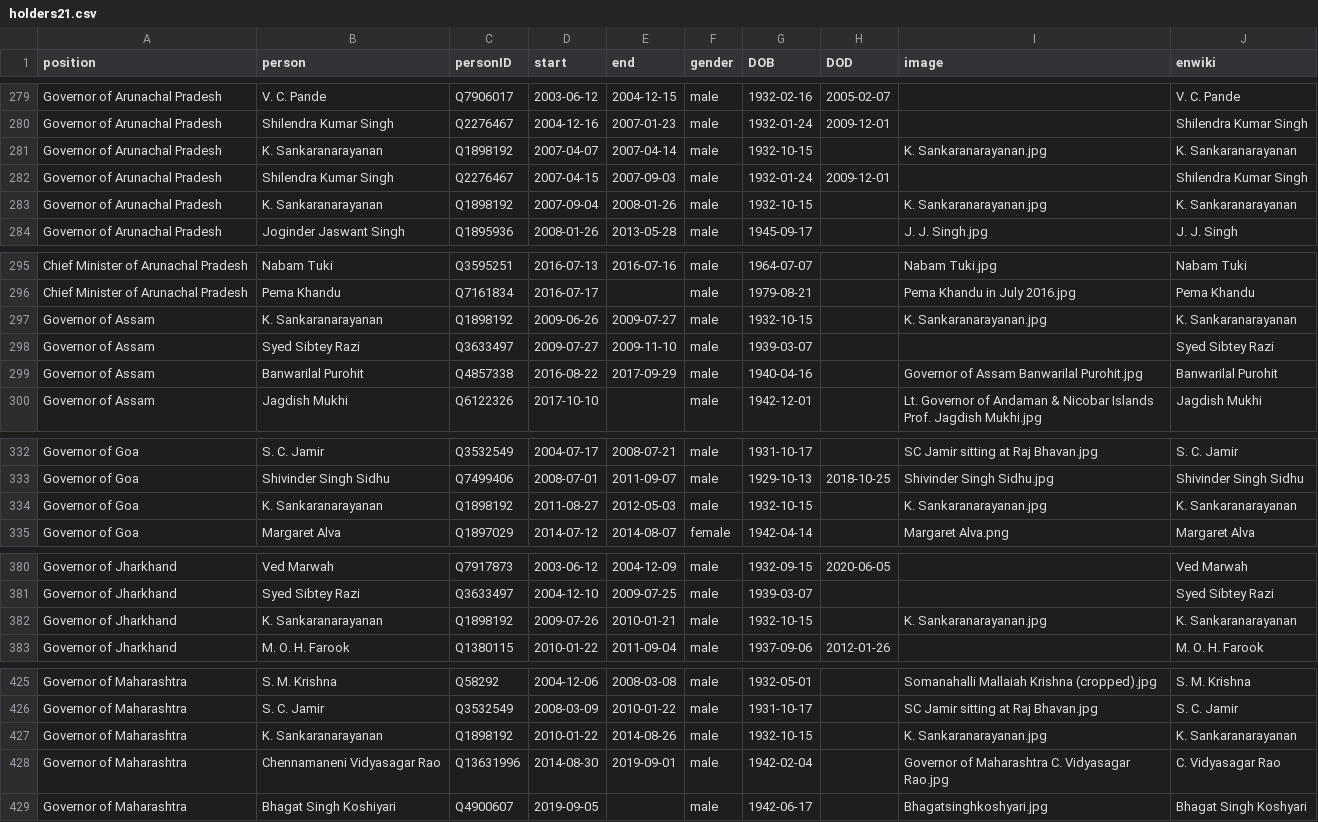
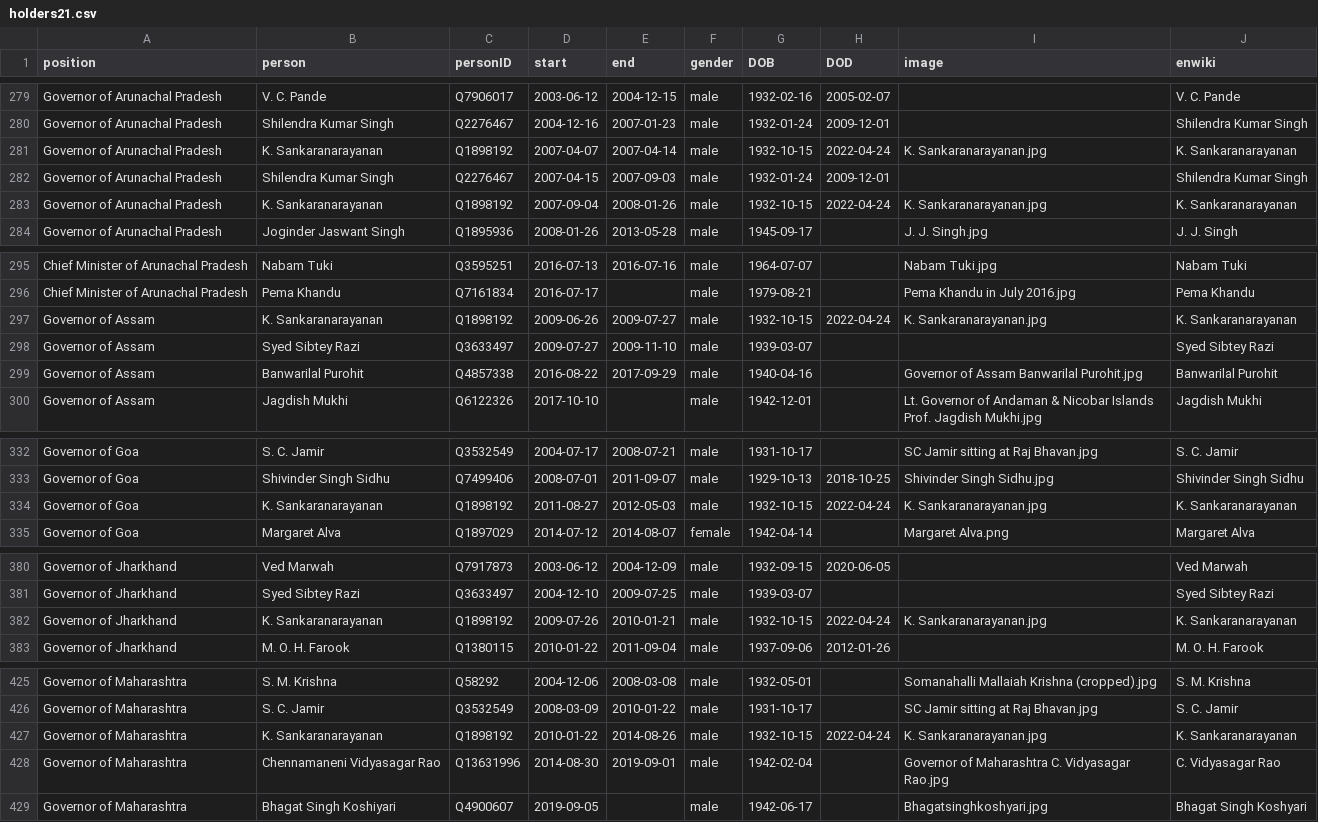
Before and after one commit to every-politician-scrapers/india-ministers, a CSV file: html/holders21.csv, drawn as a sheet; only a part is shown, gaps mark what is left out; the diff covers the shown part only.

```diff
--- a/html/holders21.csv
+++ b/html/holders21.csv
@@ -280,5 +280,5 @@ Governor of Arunachal Pradesh,V. C. Pande,Q7906017,2003-06-12,2004-12-15,male,19
 Governor of Arunachal Pradesh,Shilendra Kumar Singh,Q2276467,2004-12-16,2007-01-23,male,1932-01-24,2009-12-01,,Shilendra Kumar Singh
-Governor of Arunachal Pradesh,K. Sankaranarayanan,Q1898192,2007-04-07,2007-04-14,male,1932-10-15,,K. Sankaranarayanan.jpg,K. Sankaranarayanan
+Governor of Arunachal Pradesh,K. Sankaranarayanan,Q1898192,2007-04-07,2007-04-14,male,1932-10-15,2022-04-24,K. Sankaranarayanan.jpg,K. Sankaranarayanan
 Governor of Arunachal Pradesh,Shilendra Kumar Singh,Q2276467,2007-04-15,2007-09-03,male,1932-01-24,2009-12-01,,Shilendra Kumar Singh
-Governor of Arunachal Pradesh,K. Sankaranarayanan,Q1898192,2007-09-04,2008-01-26,male,1932-10-15,,K. Sankaranarayanan.jpg,K. Sankaranarayanan
+Governor of Arunachal Pradesh,K. Sankaranarayanan,Q1898192,2007-09-04,2008-01-26,male,1932-10-15,2022-04-24,K. Sankaranarayanan.jpg,K. Sankaranarayanan
 Governor of Arunachal Pradesh,Joginder Jaswant Singh,Q1895936,2008-01-26,2013-05-28,male,1945-09-17,,J. J. Singh.jpg,J. J. Singh
@@ -296,3 +296,3 @@ Chief Minister of Arunachal Pradesh,Nabam Tuki,Q3595251,2016-07-13,2016-07-16,ma
 Chief Minister of Arunachal Pradesh,Pema Khandu,Q7161834,2016-07-17,,male,1979-08-21,,Pema Khandu in July 2016.jpg,Pema Khandu
-Governor of Assam,K. Sankaranarayanan,Q1898192,2009-06-26,2009-07-27,male,1932-10-15,,K. Sankaranarayanan.jpg,K. Sankaranarayanan
+Governor of Assam,K. Sankaranarayanan,Q1898192,2009-06-26,2009-07-27,male,1932-10-15,2022-04-24,K. Sankaranarayanan.jpg,K. Sankaranarayanan
 Governor of Assam,Syed Sibtey Razi,Q3633497,2009-07-27,2009-11-10,male,1939-03-07,,,Syed Sibtey Razi
@@ -333,3 +333,3 @@ Governor of Goa,S. C. Jamir,Q3532549,2004-07-17,2008-07-21,male,1931-10-17,,SC J
 Governor of Goa,Shivinder Singh Sidhu,Q7499406,2008-07-01,2011-09-07,male,1929-10-13,2018-10-25,Shivinder Singh Sidhu.jpg,Shivinder Singh Sidhu
-Governor of Goa,K. Sankaranarayanan,Q1898192,2011-08-27,2012-05-03,male,1932-10-15,,K. Sankaranarayanan.jpg,K. Sankaranarayanan
+Governor of Goa,K. Sankaranarayanan,Q1898192,2011-08-27,2012-05-03,male,1932-10-15,2022-04-24,K. Sankaranarayanan.jpg,K. Sankaranarayanan
 Governor of Goa,Margaret Alva,Q1897029,2014-07-12,2014-08-07,female,1942-04-14,,Margaret Alva.png,Margaret Alva
@@ -381,3 +381,3 @@ Governor of Jharkhand,Ved Marwah,Q7917873,2003-06-12,2004-12-09,male,1932-09-15,
 Governor of Jharkhand,Syed Sibtey Razi,Q3633497,2004-12-10,2009-07-25,male,1939-03-07,,,Syed Sibtey Razi
-Governor of Jharkhand,K. Sankaranarayanan,Q1898192,2009-07-26,2010-01-21,male,1932-10-15,,K. Sankaranarayanan.jpg,K. Sankaranarayanan
+Governor of Jharkhand,K. Sankaranarayanan,Q1898192,2009-07-26,2010-01-21,male,1932-10-15,2022-04-24,K. Sankaranarayanan.jpg,K. Sankaranarayanan
 Governor of Jharkhand,M. O. H. Farook,Q1380115,2010-01-22,2011-09-04,male,1937-09-06,2012-01-26,,M. O. H. Farook
@@ -426,3 +426,3 @@ Governor of Maharashtra,S. M. Krishna,Q58292,2004-12-06,2008-03-08,male,1932-05-
 Governor of Maharashtra,S. C. Jamir,Q3532549,2008-03-09,2010-01-22,male,1931-10-17,,SC Jamir sitting at Raj Bhavan.jpg,S. C. Jamir
-Governor of Maharashtra,K. Sankaranarayanan,Q1898192,2010-01-22,2014-08-26,male,1932-10-15,,K. Sankaranarayanan.jpg,K. Sankaranarayanan
+Governor of Maharashtra,K. Sankaranarayanan,Q1898192,2010-01-22,2014-08-26,male,1932-10-15,2022-04-24,K. Sankaranarayanan.jpg,K. Sankaranarayanan
 Governor of Maharashtra,Chennamaneni Vidyasagar Rao,Q13631996,2014-08-30,2019-09-01,male,1942-02-04,,Governor of Maharashtra C. Vidyasagar Rao.jpg,C. Vidyasagar Rao
```
Also changed, not shown: 3 edited cells elsewhere in this file, html/current.csv, html/family.csv, 1 other file.
